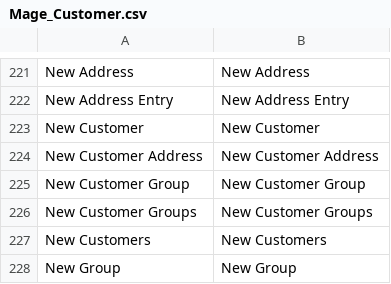
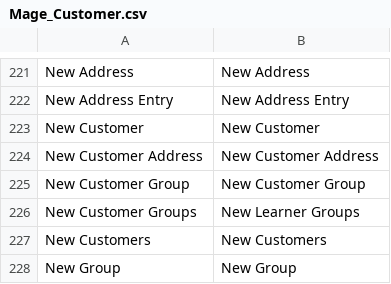
Before and after one commit to alfredang/ai-mms, a CSV file: app/locale/en_US/Mage_Customer.csv, drawn as a sheet; only a part is shown, gaps mark what is left out; the diff covers the shown part only.

```diff
--- a/app/locale/en_US/Mage_Customer.csv
+++ b/app/locale/en_US/Mage_Customer.csv
@@ -225,3 +225,3 @@
 "New Customer Group","New Customer Group"
-"New Customer Groups","New Customer Groups"
+"New Customer Groups","New Learner Groups"
 "New Customers","New Customers"
```
Also changed, not shown: 6 edited cells elsewhere in this file, app/locale/en_US/Mage_Adminhtml.csv, 1 other file.
